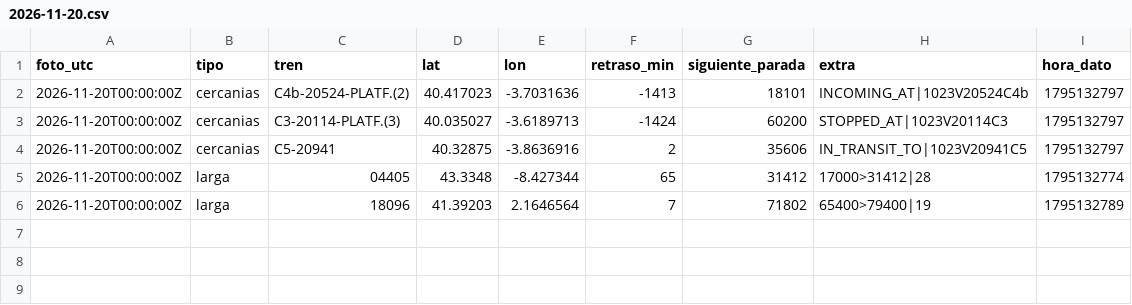
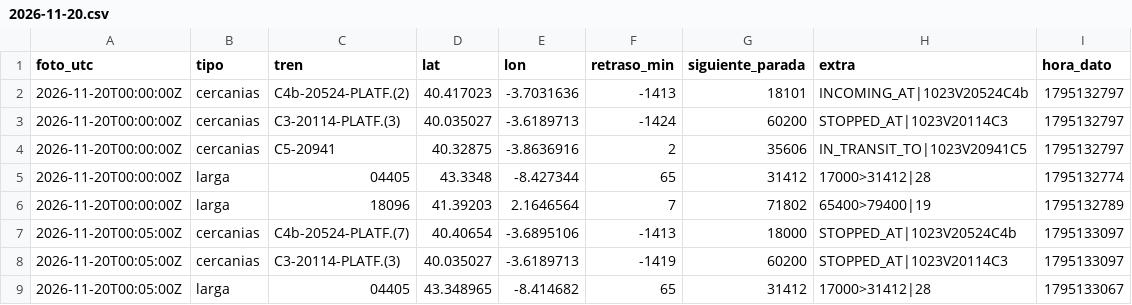
Before and after one commit to carlosgalan01/puntualmente, a CSV file: datos/2026-11-20.csv, drawn as a sheet.

Commit message:
datos 2026-11-20T00:05

```diff
--- a/datos/2026-11-20.csv
+++ b/datos/2026-11-20.csv
@@ -6 +6,4 @@ foto_utc,tipo,tren,lat,lon,retraso_min,siguiente_parada,extra,hora_dato
 2026-11-20T00:00:00Z,larga,18096,41.39203,2.1646564,7,71802,65400>79400|19,1795132789
+2026-11-20T00:05:00Z,cercanias,C4b-20524-PLATF.(7),40.40654,-3.6895106,-1413,18000,STOPPED_AT|1023V20524C4b,1795133097
+2026-11-20T00:05:00Z,cercanias,C3-20114-PLATF.(3),40.035027,-3.6189713,-1419,60200,STOPPED_AT|1023V20114C3,1795133097
+2026-11-20T00:05:00Z,larga,04405,43.348965,-8.414682,65,31412,17000>31412|28,1795133067
```
Also changed, not shown: 1 other file.
